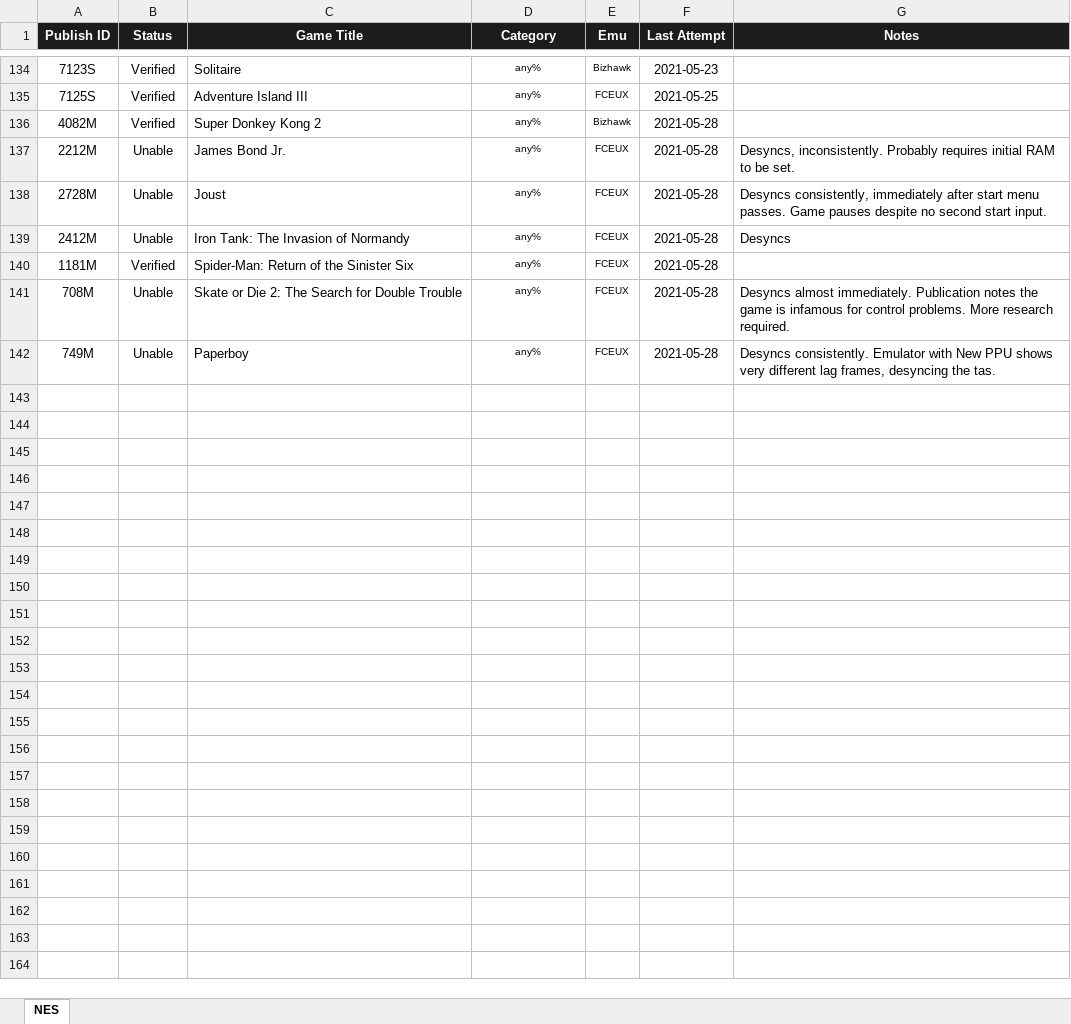
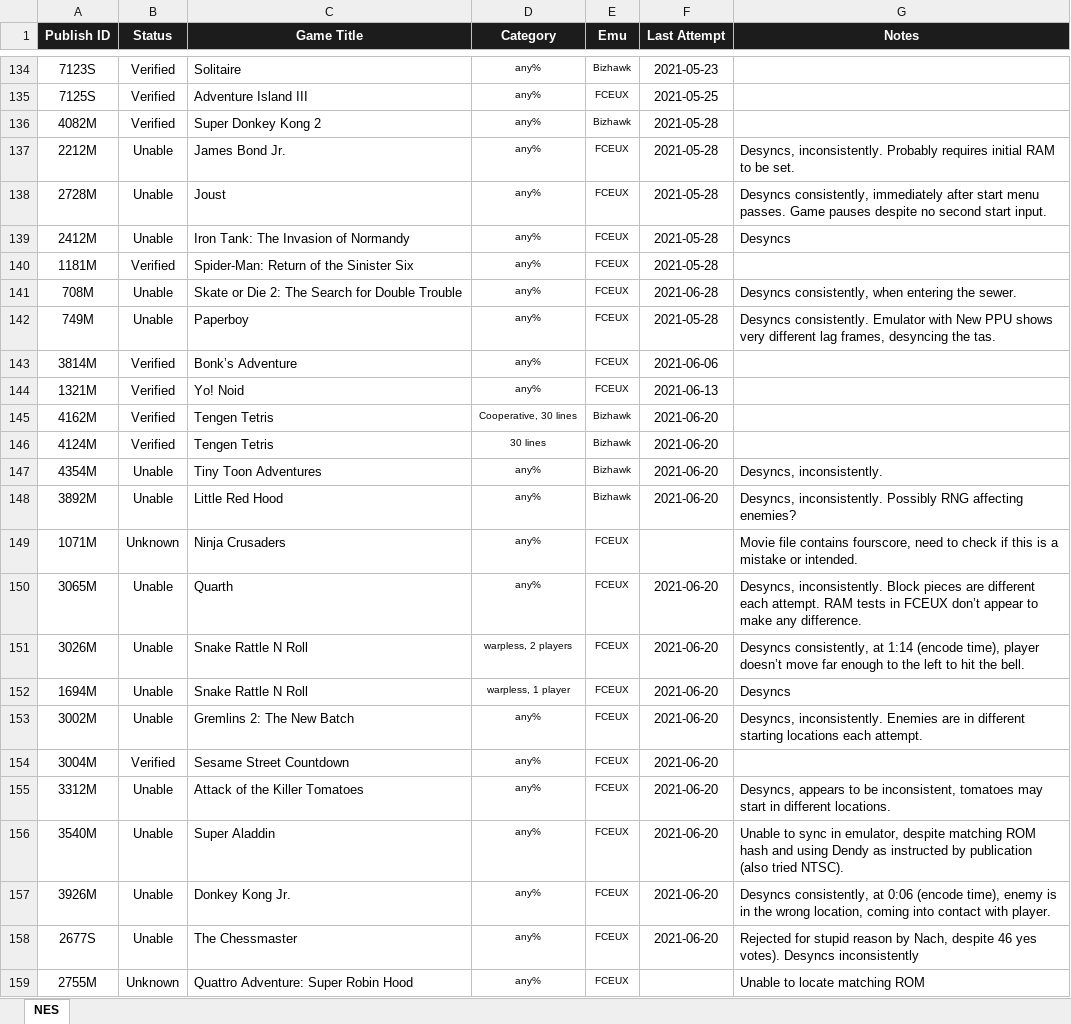
Before and after one commit to bigbass1997/TAS-Verifications, an Excel workbook: tas-verifications.xlsx, sheet NES, drawn as a sheet; only a part is shown, gaps mark what is left out; values as stored, in another font and other column widths than the file's, no borders; conditional formats not drawn; the diff covers the shown part only; the diff names each change by its address in the sheet, - before the commit and + after, or states it on an @@ line.

```diff
--- a/tas-verifications.xlsx (sheet NES)
+++ b/tas-verifications.xlsx (sheet NES)
-F141 (Last Attempt): 2021-05-28
+F141 (Last Attempt): 2021-06-28
-G141 (Notes): Desyncs almost immediately. Publication notes the game is infamous for control problems. More research required.
+G141 (Notes): Desyncs consistently, when entering the sewer.
+row 143: 3814M | Verified | Bonk’s Adventure | any% | FCEUX | 2021-06-06
+row 144: 1321M | Verified | Yo! Noid | any% | FCEUX | 2021-06-13
+row 145: 4162M | Verified | Tengen Tetris | Cooperative, 30 lines | Bizhawk | 2021-06-20
+row 146: 4124M | Verified | Tengen Tetris | 30 lines | Bizhawk | 2021-06-20
+row 147: 4354M | Unable | Tiny Toon Adventures | any% | Bizhawk | 2021-06-20 | Desyncs, inconsistently.
+row 148: 3892M | Unable | Little Red Hood | any% | Bizhawk | 2021-06-20 | Desyncs, inconsistently. Possibly RNG affecting enemies?
+row 149: 1071M | Unknown | Ninja Crusaders | any% | FCEUX |  | Movie file contains fourscore, need to check if this is a mistake or intended.
+row 150: 3065M | Unable | Quarth | any% | FCEUX | 2021-06-20 | Desyncs, inconsistently. Block pieces are different each attempt. RAM tests in FCEUX don’t appear to make any difference.
+row 151: 3026M | Unable | Snake Rattle N Roll | warpless, 2 players | FCEUX | 2021-06-20 | Desyncs consistently, at 1:14 (encode time), player doesn’t move far enough to the left to hit the bell.
+row 152: 1694M | Unable | Snake Rattle N Roll | warpless, 1 player | FCEUX | 2021-06-20 | Desyncs
+row 153: 3002M | Unable | Gremlins 2: The New Batch | any% | FCEUX | 2021-06-20 | Desyncs, inconsistently. Enemies are in different starting locations each attempt.
+row 154: 3004M | Verified | Sesame Street Countdown | any% | FCEUX | 2021-06-20
+row 155: 3312M | Unable | Attack of the Killer Tomatoes | any% | FCEUX | 2021-06-20 | Desyncs, appears to be inconsistent, tomatoes may start in different locations.
+row 156: 3540M | Unable | Super Aladdin | any% | FCEUX | 2021-06-20 | Unable to sync in emulator, despite matching ROM hash and using Dendy as instructed by publication (also tried NTSC).
+row 157: 3926M | Unable | Donkey Kong Jr. | any% | FCEUX | 2021-06-20 | Desyncs consistently, at 0:06 (encode time), enemy is in the wrong location, coming into contact with player.
+row 158: 2677S | Unable | The Chessmaster | any% | FCEUX | 2021-06-20 | Rejected for stupid reason by Nach, despite 46 yes votes). Desyncs inconsistently
+row 159: 2755M | Unknown | Quattro Adventure: Super Robin Hood | any% | FCEUX |  | Unable to locate matching ROM
```
Also changed, not shown: 25 added rows and 11 edited cells elsewhere in this sheet, 1 other file.
